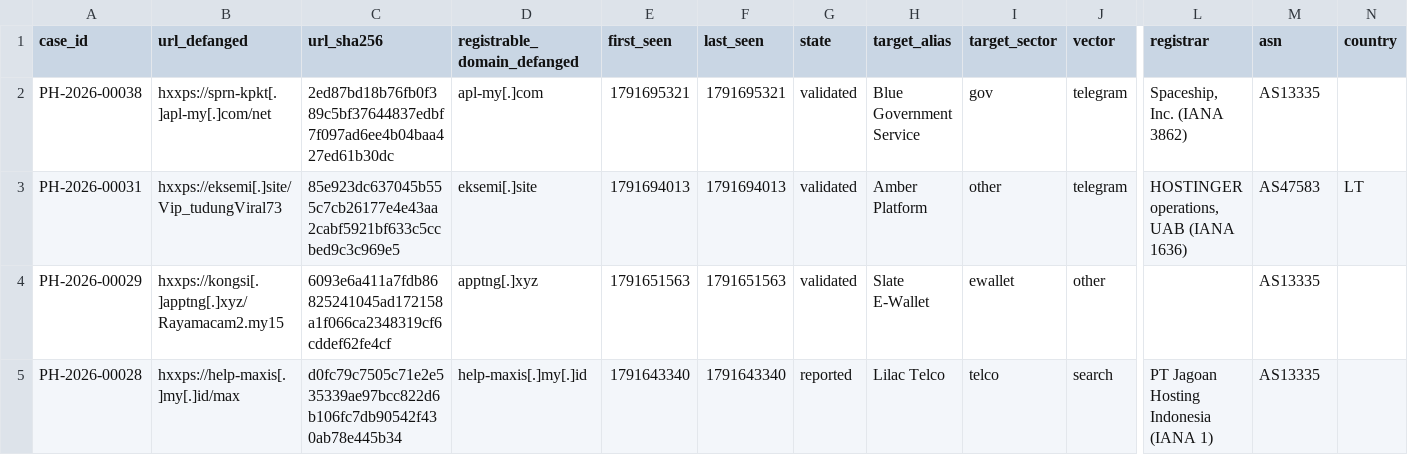
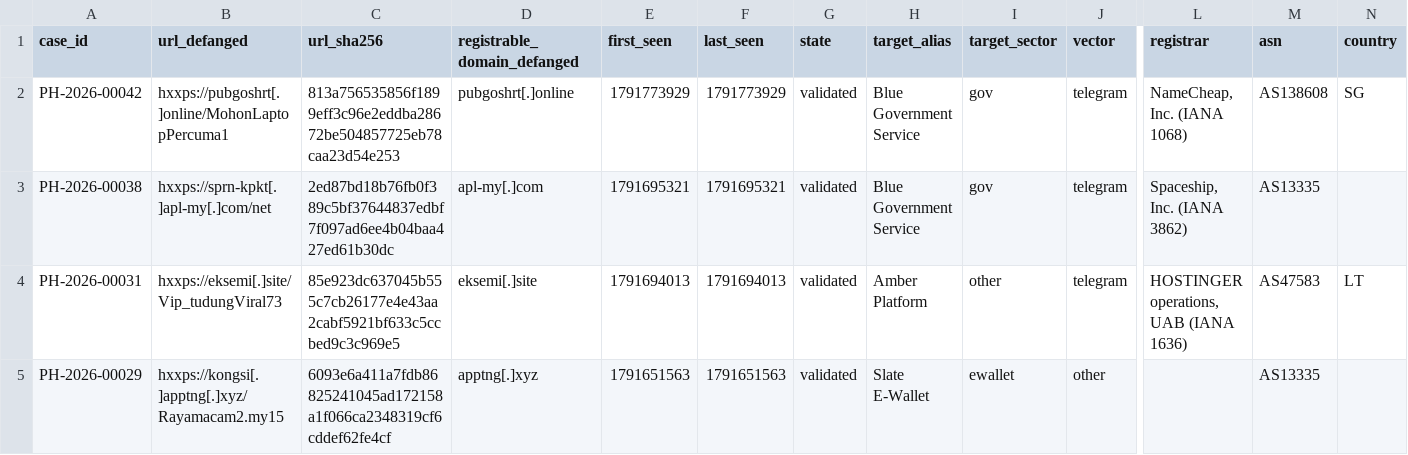
Before and after one commit to rectifyq/phishhunt-feed, a CSV file: feeds/latest.csv, drawn as a sheet; only a part is shown, gaps mark what is left out; the shorter side is filled out with more unchanged rows; rows hold the shown columns only; the diff names each change by its address in the sheet, - before the commit and + after, or states it on an @@ line.

```diff
--- a/feeds/latest.csv
+++ b/feeds/latest.csv
+row 2: PH-2026-00042 | hxxps://pubgoshrt[.]online/MohonLaptopPercuma1 | 813a756535856f1899eff3c96e2eddba28672be504857725eb78caa23d54e253 | pubgoshrt[.]online | 1791773929 | 1791773929 | validated | Blue Government Service | gov | telegram | NameCheap, Inc. (IANA 1068) | AS138608 | SG
```
Also changed, not shown: 1 other file.
